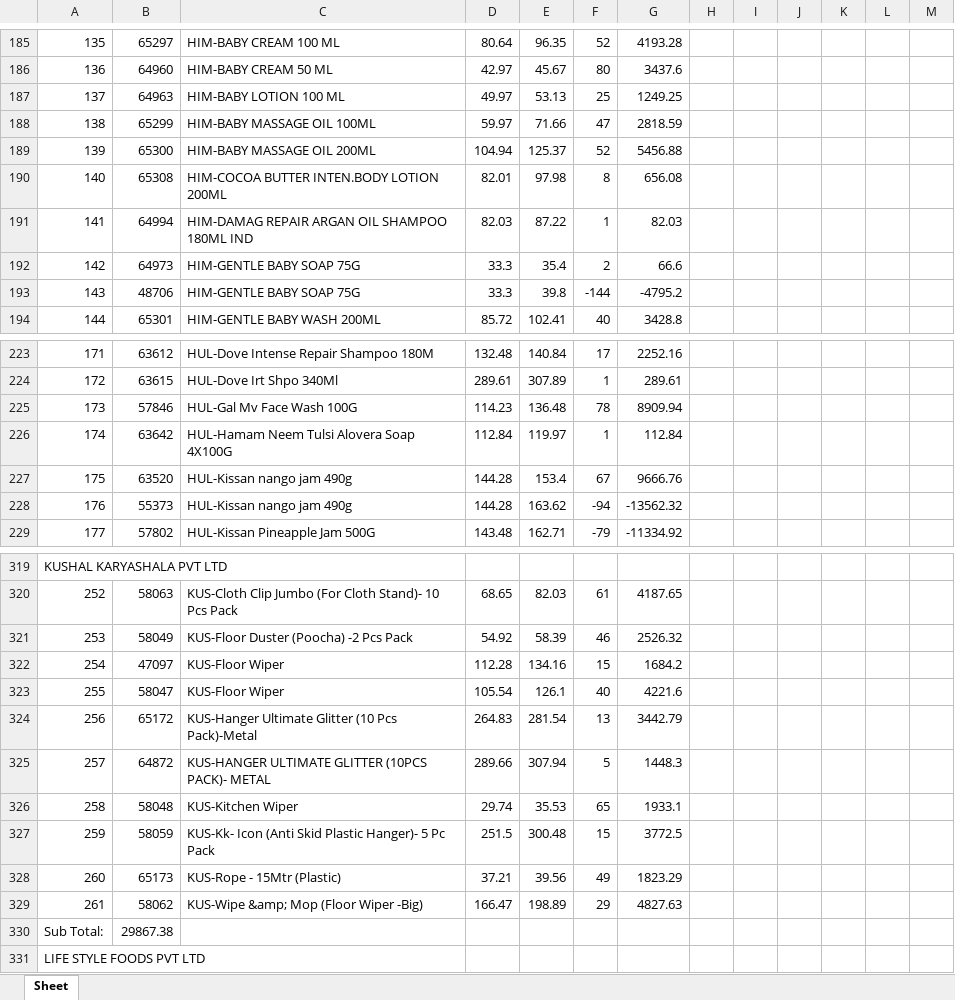
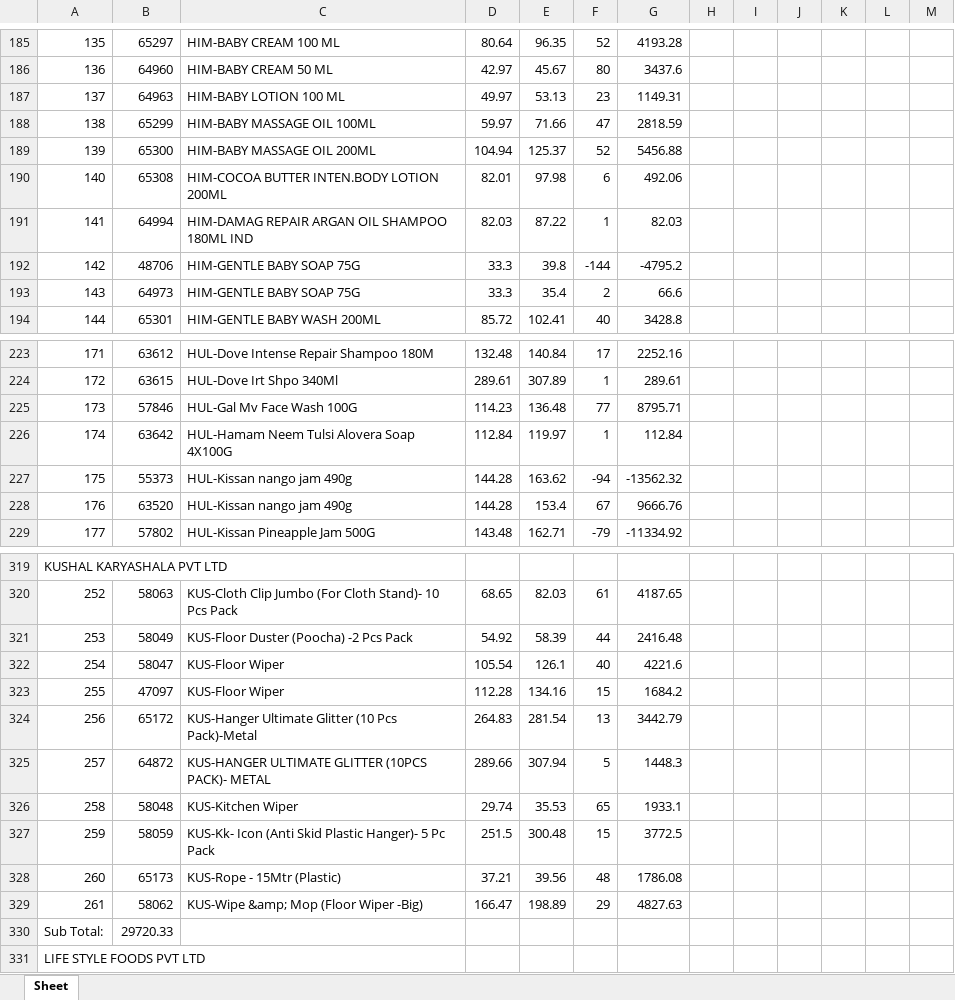
Before and after one commit to PC-Canteen/pc_canteen, an Excel workbook: CryCompanywiseStockReport_1.xlsx, sheet Sheet, drawn as a sheet; only a part is shown, gaps mark what is left out; values as stored, in another font and other column widths than the file's, no borders; removed rows and columns are numbered as before the commit, all else as after; the diff covers the shown part only; the diff names each change by its address in the sheet, - before the commit and + after, or states it on an @@ line.

```diff
--- a/CryCompanywiseStockReport_1.xlsx (sheet Sheet)
+++ b/CryCompanywiseStockReport_1.xlsx (sheet Sheet)
-F187: 25
+F187: 23
-G187: 1249.25
+G187: 1149.31
-F190: 8
+F190: 6
-G190: 656.08
+G190: 492.06
-row 192: 142 | 64973 | HIM-GENTLE BABY SOAP 75G | 33.3 | 35.4 | 2 | 66.6
-A192: 143
+A192: 142
+row 193: 143 | 64973 | HIM-GENTLE BABY SOAP 75G | 33.3 | 35.4 | 2 | 66.6
-F225: 78
+F225: 77
-G225: 8909.94
+G225: 8795.71
-row 227: 175 | 63520 | HUL-Kissan nango jam 490g | 144.28 | 153.4 | 67 | 9666.76
-A227: 176
+A227: 175
+row 228: 176 | 63520 | HUL-Kissan nango jam 490g | 144.28 | 153.4 | 67 | 9666.76
-F321: 46
+F321: 44
-G321: 2526.32
+G321: 2416.48
-row 322: 254 | 47097 | KUS-Floor Wiper | 112.28 | 134.16 | 15 | 1684.2
-A322: 255
+A322: 254
+row 323: 255 | 47097 | KUS-Floor Wiper | 112.28 | 134.16 | 15 | 1684.2
-F328: 49
+F328: 48
-G328: 1823.29
+G328: 1786.08
-B330: 29867.38
+B330: 29720.33
```
Also changed, not shown: 4 added rows, 4 removed rows and 91 edited cells elsewhere in this sheet.
